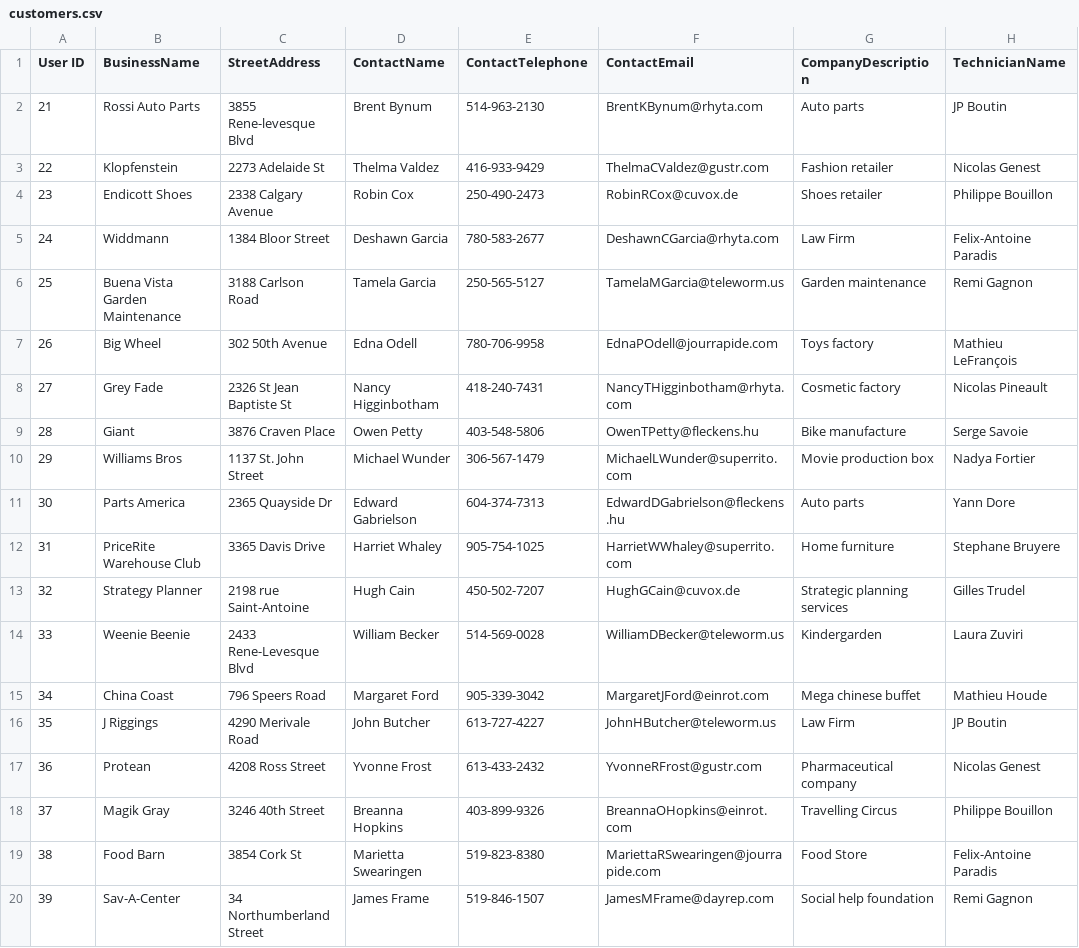
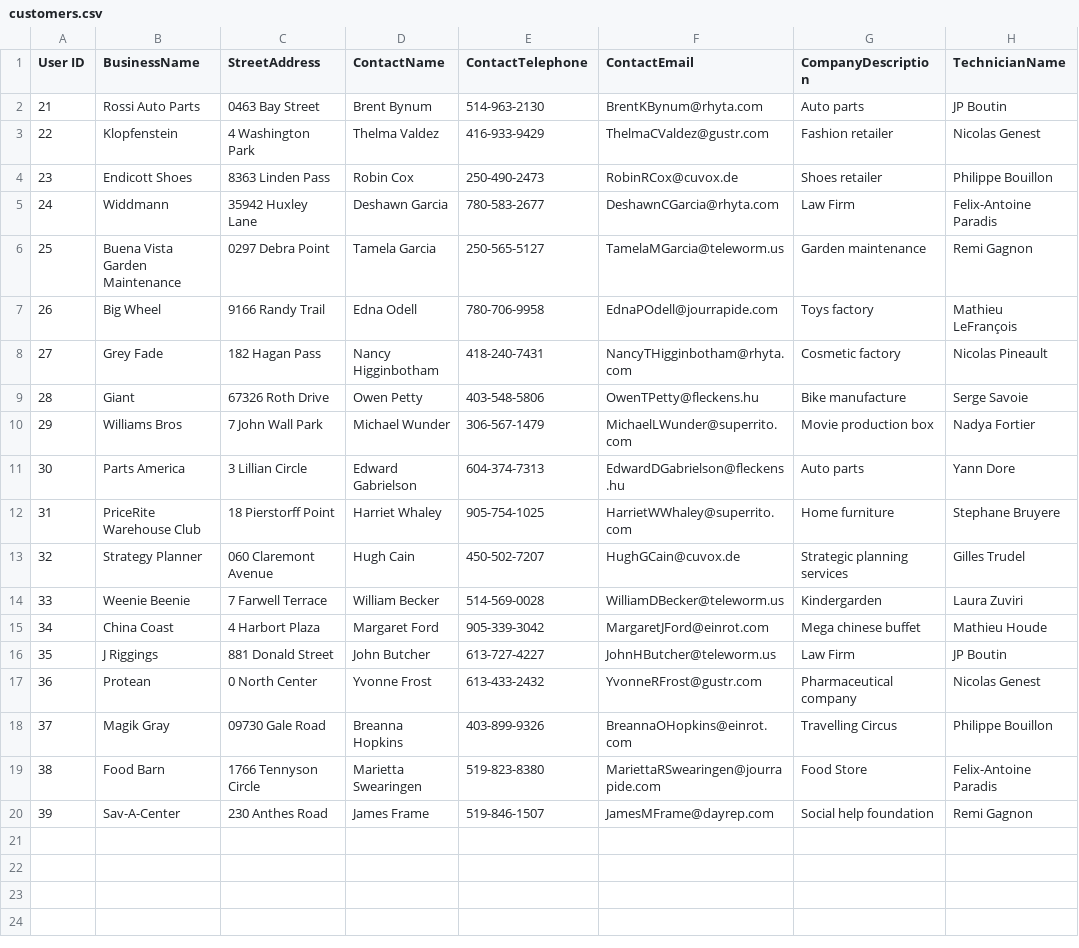
Before and after one commit to LauraZuviri/Rocket-Elevator-Foundation, a CSV file: customers.csv, drawn as a sheet; only a part is shown; the diff names each change by its address in the sheet, - before the commit and + after, or states it on an @@ line.

```diff
--- a/customers.csv
+++ b/customers.csv
-C2 (StreetAddress): 3855 Rene-levesque Blvd
+C2 (StreetAddress): 0463 Bay Street
-C3 (StreetAddress): 2273 Adelaide St
+C3 (StreetAddress): 4 Washington Park
-C4 (StreetAddress): 2338 Calgary Avenue
+C4 (StreetAddress): 8363 Linden Pass
-C5 (StreetAddress): 1384 Bloor Street
+C5 (StreetAddress): 35942 Huxley Lane
-C6 (StreetAddress): 3188 Carlson Road
+C6 (StreetAddress): 0297 Debra Point
-C7 (StreetAddress): 302 50th Avenue
+C7 (StreetAddress): 9166 Randy Trail
-C8 (StreetAddress): 2326 St Jean Baptiste St
+C8 (StreetAddress): 182 Hagan Pass
-C9 (StreetAddress): 3876 Craven Place
+C9 (StreetAddress): 67326 Roth Drive
-C10 (StreetAddress): 1137 St. John Street
+C10 (StreetAddress): 7 John Wall Park
-C11 (StreetAddress): 2365 Quayside Dr
+C11 (StreetAddress): 3 Lillian Circle
-C12 (StreetAddress): 3365 Davis Drive
+C12 (StreetAddress): 18 Pierstorff Point
-C13 (StreetAddress): 2198 rue Saint-Antoine
+C13 (StreetAddress): 060 Claremont Avenue
-C14 (StreetAddress): 2433 Rene-Levesque Blvd
+C14 (StreetAddress): 7 Farwell Terrace
-C15 (StreetAddress): 796 Speers Road
+C15 (StreetAddress): 4 Harbort Plaza
-C16 (StreetAddress): 4290 Merivale Road
+C16 (StreetAddress): 881 Donald Street
-C17 (StreetAddress): 4208 Ross Street
+C17 (StreetAddress): 0 North Center
-C18 (StreetAddress): 3246 40th Street
+C18 (StreetAddress): 09730 Gale Road
-C19 (StreetAddress): 3854 Cork St
+C19 (StreetAddress): 1766 Tennyson Circle
-C20 (StreetAddress): 34 Northumberland Street
+C20 (StreetAddress): 230 Anthes Road
```
Also changed, not shown: buildings.csv, 11 other files.
